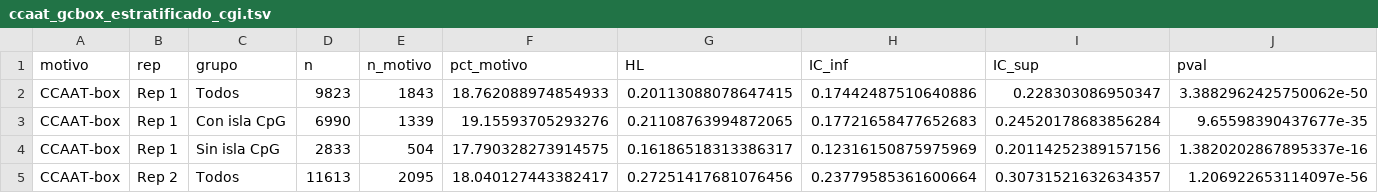
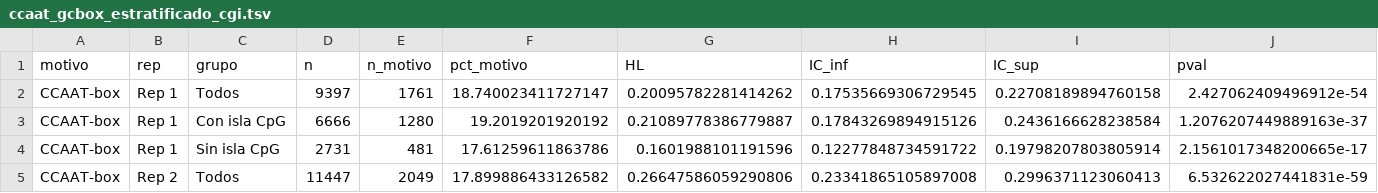
Before and after one commit to martin-iungman/TesisDoc, a TSV file: figures/R2.8_ccaat_gcbox_cgi/ccaat_gcbox_estratificado_cgi.tsv, drawn as a sheet; only a part is shown; the diff covers the shown part only.

```diff
--- a/figures/R2.8_ccaat_gcbox_cgi/ccaat_gcbox_estratificado_cgi.tsv
+++ b/figures/R2.8_ccaat_gcbox_cgi/ccaat_gcbox_estratificado_cgi.tsv
@@ -1,5 +1,5 @@
 motivo	rep	grupo	n	n_motivo	pct_motivo	HL	IC_inf	IC_sup	pval
-CCAAT-box	Rep 1	Todos	9823	1843	18.762088974854933	0.20113088078647415	0.17442487510640886	0.228303086950347	3.3882962425750062e-50
-CCAAT-box	Rep 1	Con isla CpG	6990	1339	19.15593705293276	0.21108763994872065	0.17721658477652683	0.24520178683856284	9.65598390437677e-35
-CCAAT-box	Rep 1	Sin isla CpG	2833	504	17.790328273914575	0.16186518313386317	0.12316150875975969	0.20114252389157156	1.3820202867895337e-16
-CCAAT-box	Rep 2	Todos	11613	2095	18.040127443382417	0.27251417681076456	0.23779585361600664	0.30731521632634357	1.206922653114097e-56
+CCAAT-box	Rep 1	Todos	9397	1761	18.740023411727147	0.20095782281414262	0.17535669306729545	0.22708189894760158	2.427062409496912e-54
+CCAAT-box	Rep 1	Con isla CpG	6666	1280	19.2019201920192	0.21089778386779887	0.17843269894915126	0.2436166628238584	1.2076207449889163e-37
+CCAAT-box	Rep 1	Sin isla CpG	2731	481	17.61259611863786	0.1601988101191596	0.12277848734591722	0.19798207803805914	2.1561017348200665e-17
+CCAAT-box	Rep 2	Todos	11447	2049	17.899886433126582	0.26647586059290806	0.23341865105897008	0.2996371123060413	6.532622027441831e-59
```
Also changed, not shown: 56 edited cells elsewhere in this file, docs/mapping_figuras.csv, figures/R2.1_cgi_actividad/cgi_correlaciones.tsv, 26 other files.
